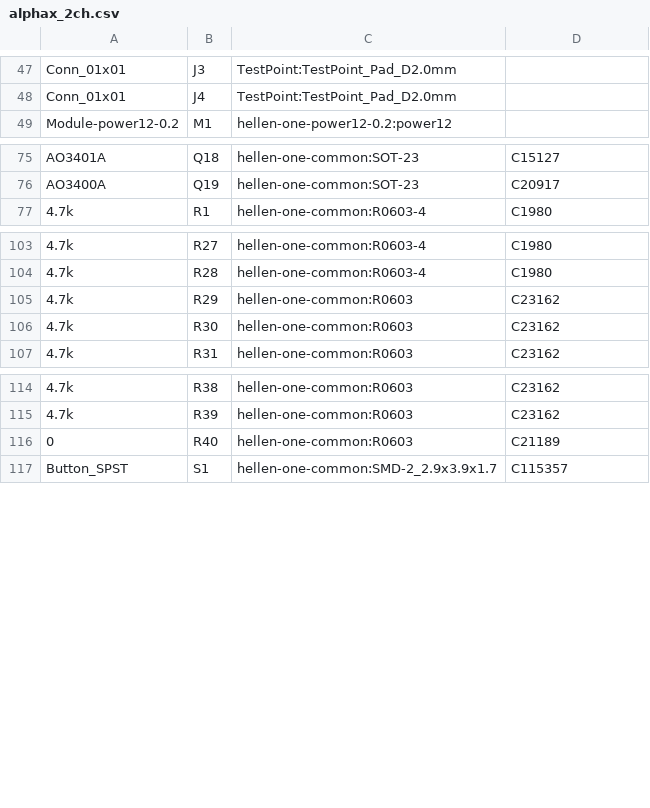
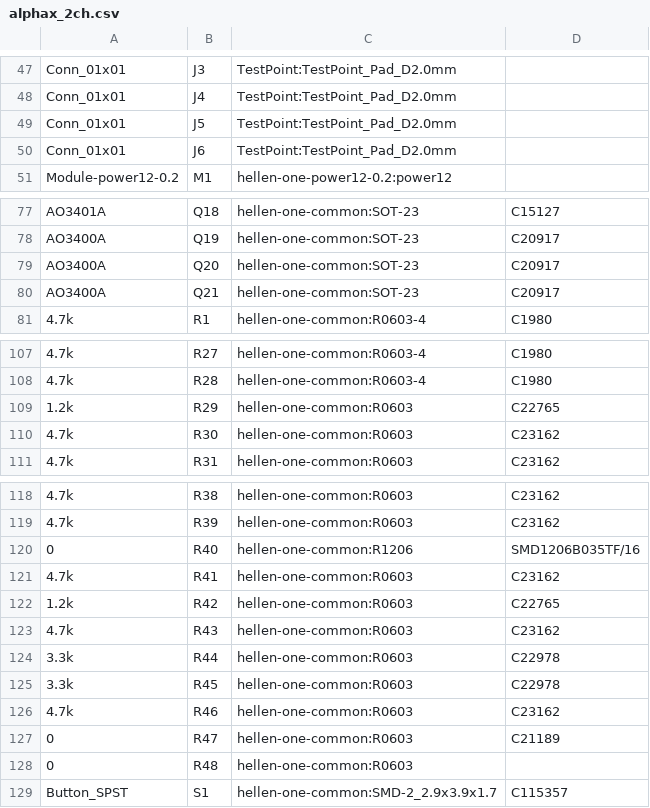
Before and after one commit to rusefi/alphax-2chan, a CSV file: gerber/alphax_2ch.csv, drawn as a sheet; only a part is shown, gaps mark what is left out.

Commit message:
https://github.com/rusefi/alphax-2chan/issues/32 https://github.com/rusefi/alphax-2chan/issues/22

```diff
--- a/gerber/alphax_2ch.csv
+++ b/gerber/alphax_2ch.csv
@@ -48,2 +48,4 @@
 "Conn_01x01","J4","TestPoint:TestPoint_Pad_D2.0mm",""
+"Conn_01x01","J5","TestPoint:TestPoint_Pad_D2.0mm",""
+"Conn_01x01","J6","TestPoint:TestPoint_Pad_D2.0mm",""
 "Module-power12-0.2","M1","hellen-one-power12-0.2:power12",""
@@ -76,2 +78,4 @@
 "AO3400A","Q19","hellen-one-common:SOT-23"," C20917"
+"AO3400A","Q20","hellen-one-common:SOT-23"," C20917"
+"AO3400A","Q21","hellen-one-common:SOT-23"," C20917"
 "4.7k","R1","hellen-one-common:R0603-4","C1980"
@@ -104,3 +108,3 @@
 "4.7k","R28","hellen-one-common:R0603-4","C1980"
-"4.7k","R29","hellen-one-common:R0603","C23162"
+"1.2k","R29","hellen-one-common:R0603","C22765"
 "4.7k","R30","hellen-one-common:R0603","C23162"
@@ -115,3 +119,11 @@
 "4.7k","R39","hellen-one-common:R0603","C23162"
-"0","R40","hellen-one-common:R0603","C21189"
+"0","R40","hellen-one-common:R1206","SMD1206B035TF/16"
+"4.7k","R41","hellen-one-common:R0603","C23162"
+"1.2k","R42","hellen-one-common:R0603","C22765"
+"4.7k","R43","hellen-one-common:R0603","C23162"
+"3.3k","R44","hellen-one-common:R0603","C22978"
+"3.3k","R45","hellen-one-common:R0603","C22978"
+"4.7k","R46","hellen-one-common:R0603","C23162"
+"0","R47","hellen-one-common:R0603","C21189"
+"0","R48","hellen-one-common:R0603",""
 "Button_SPST","S1","hellen-one-common:SMD-2_2.9x3.9x1.7","C115357"
```
Also changed, not shown: gerber/alphax_2ch-all-pos.csv, 17 other files.
